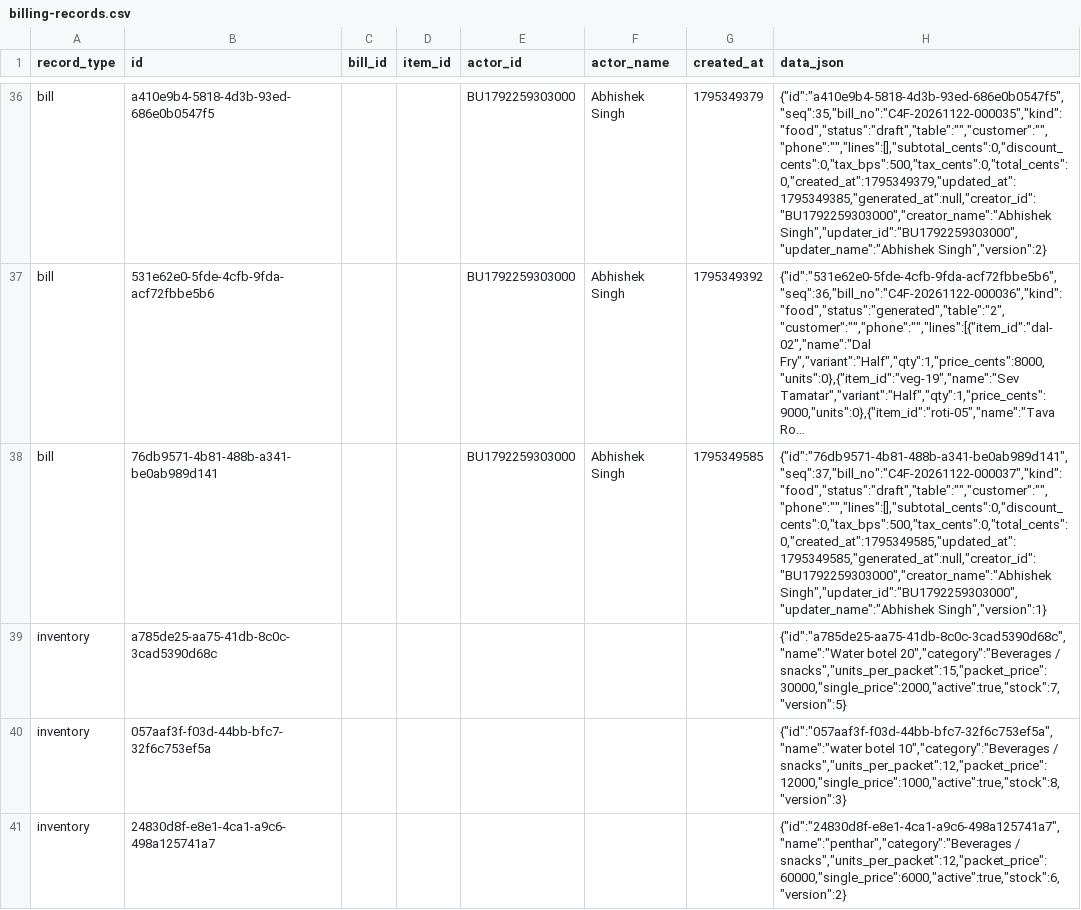
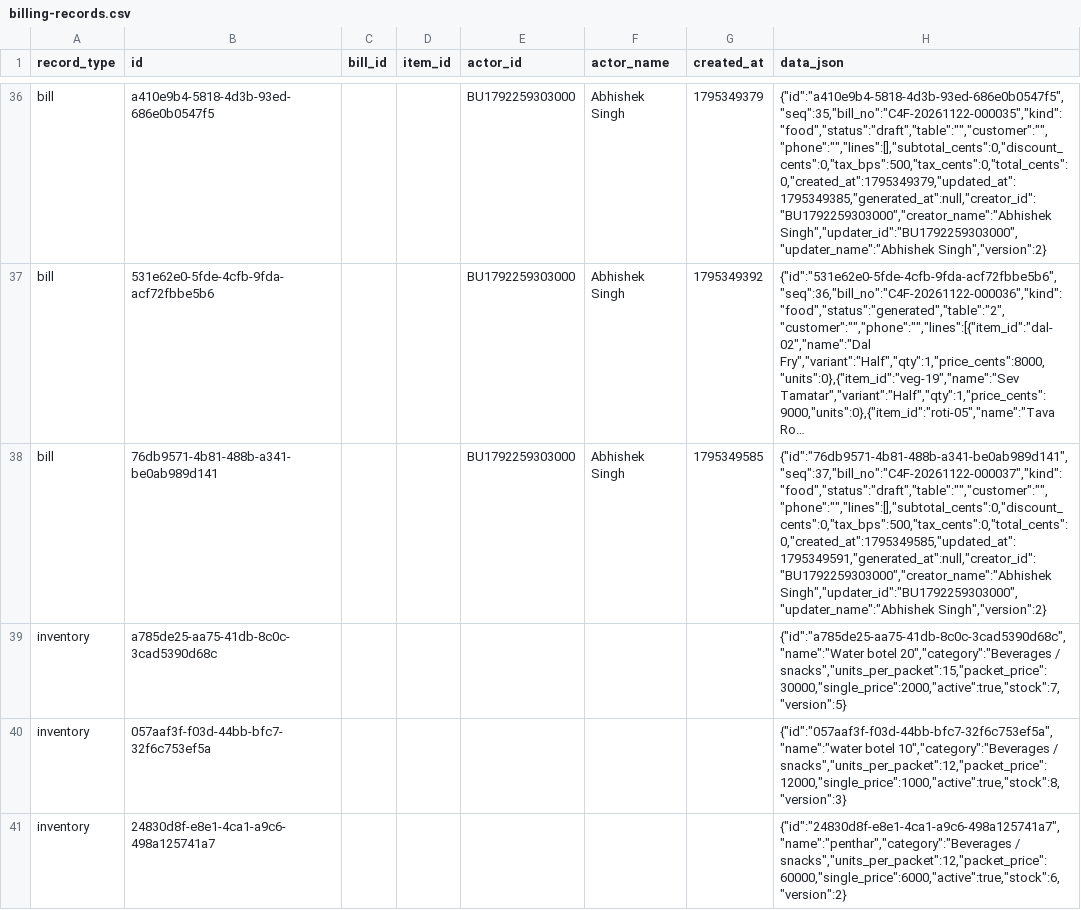
Before and after one commit to BRIJBHAN-SINGH234/call4all, a CSV file: data/billing-records.csv, drawn as a sheet; only a part is shown, gaps mark what is left out; long unchanged cells end in …; the diff covers the shown part only; the diff names each change by its address in the sheet, - before the commit and + after, or states it on an @@ line.

Commit message:
Update shared billing CSV [skip ci]

```diff
--- a/data/billing-records.csv
+++ b/data/billing-records.csv
-H38 (data_json): {"id":"76db9571-4b81-488b-a341-be0ab989d141","seq":37,"bill_no":"C4F-20261122-000037","kind":"food","status":"draft","table":"","customer":"","phone":"","lines":[],"subtotal_cents":0,"discount_cents":0,"tax_bps":500,"tax_cents":0,"total_cents":0,"created_at":1795349585,"updated_at":1795349585,"generated_at":null,"creator_id":"BU1792259303000","creator_name":"Abhishek Singh","updater_id":"BU1792259303000","updater_name":"Abhishek Singh","version":1}
+H38 (data_json): {"id":"76db9571-4b81-488b-a341-be0ab989d141","seq":37,"bill_no":"C4F-20261122-000037","kind":"food","status":"draft","table":"","customer":"","phone":"","lines":[],"subtotal_cents":0,"discount_cents":0,"tax_bps":500,"tax_cents":0,"total_cents":0,"created_at":1795349585,"updated_at":1795349591,"generated_at":null,"creator_id":"BU1792259303000","creator_name":"Abhishek Singh","updater_id":"BU1792259303000","updater_name":"Abhishek Singh","version":2}
```
Also changed, not shown: 2 added rows elsewhere in this file.
